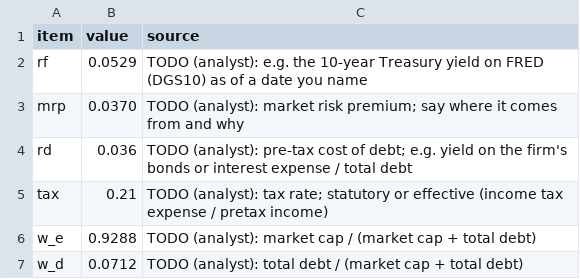
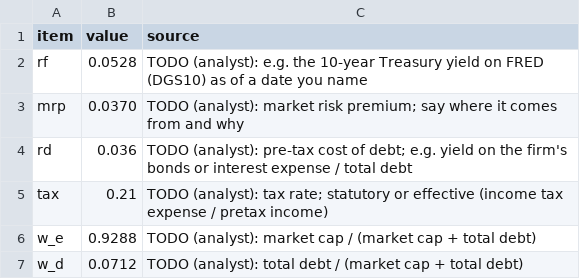
Before and after one commit to donbowen/Team_BIB_WACC, a CSV file: inputs/assumptions.csv, drawn as a sheet.

Commit message:
Update assumptions.csv

```diff
--- a/inputs/assumptions.csv
+++ b/inputs/assumptions.csv
@@ -1,3 +1,3 @@
 item,value,source
-rf,0.0529,"TODO (analyst): e.g. the 10-year Treasury yield on FRED (DGS10) as of a date you name"
+rf,0.0528,"TODO (analyst): e.g. the 10-year Treasury yield on FRED (DGS10) as of a date you name"
 mrp,0.0370,"TODO (analyst): market risk premium; say where it comes from and why"
```
